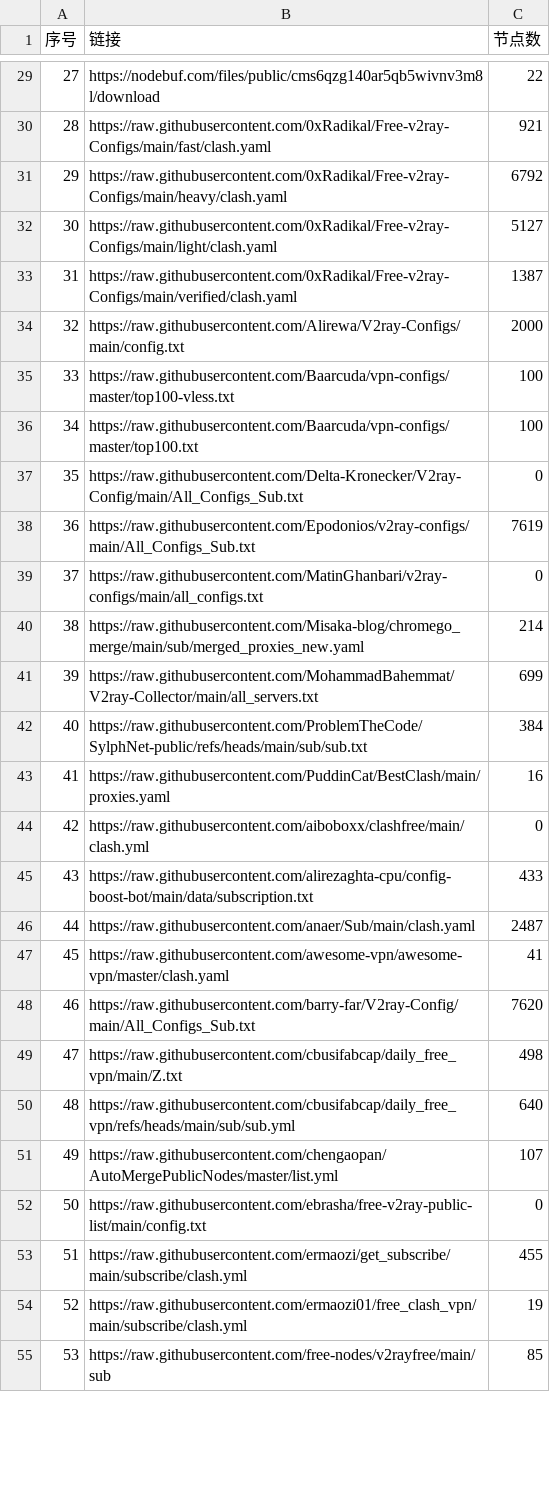
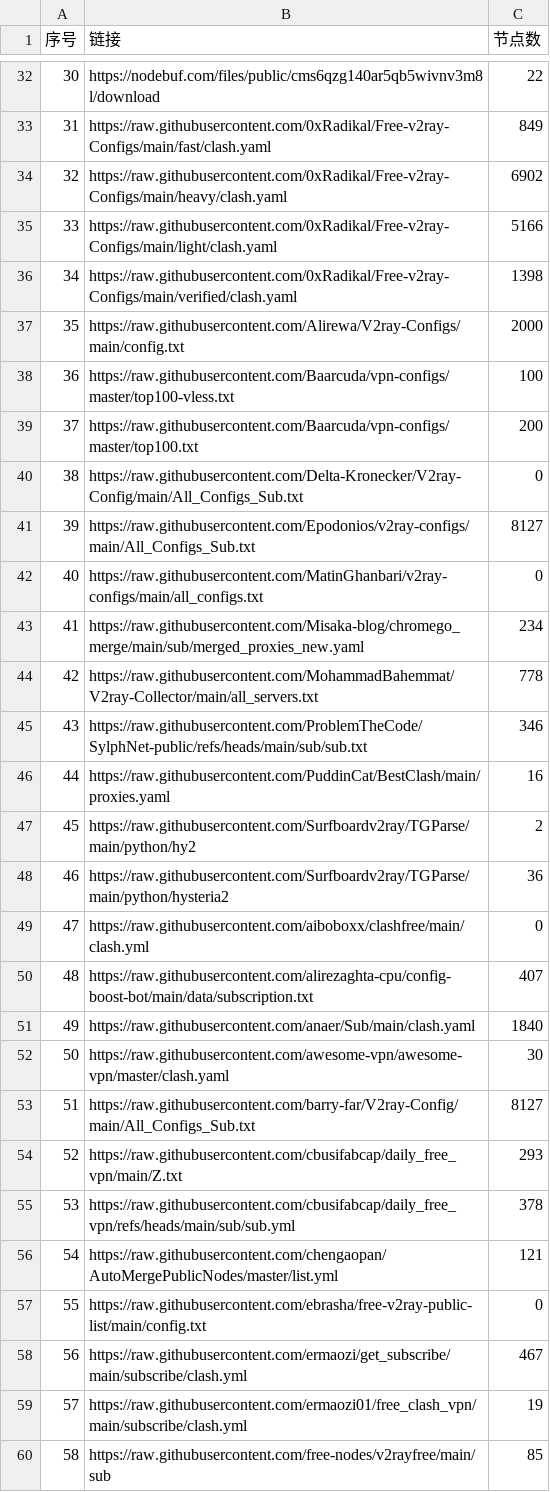
Before and after one commit to softttfc/clashcode, a CSV file: list_result.csv, drawn as a sheet; only a part is shown, gaps mark what is left out; addresses are those after the commit; the diff covers the shown part only; the diff names each change by its address in the sheet, - before the commit and + after, or states it on an @@ line.

```diff
--- a/list_result.csv
+++ b/list_result.csv
@@ column A (序号) renumbered between rows 32 and 86 @@
-C33 (节点数): 921
+C33 (节点数): 849
-C34 (节点数): 6792
+C34 (节点数): 6902
-C35 (节点数): 5127
+C35 (节点数): 5166
-C36 (节点数): 1387
+C36 (节点数): 1398
-C39 (节点数): 100
+C39 (节点数): 200
-C41 (节点数): 7619
+C41 (节点数): 8127
-C43 (节点数): 214
+C43 (节点数): 234
-C44 (节点数): 699
+C44 (节点数): 778
-C45 (节点数): 384
+C45 (节点数): 346
+row 47: 45 | https://raw.githubusercontent.com/Surfboardv2ray/TGParse/main/python/hy2 | 2
+row 48: 46 | https://raw.githubusercontent.com/Surfboardv2ray/TGParse/main/python/hysteria2 | 36
-C50 (节点数): 433
+C50 (节点数): 407
-C51 (节点数): 2487
+C51 (节点数): 1840
-C52 (节点数): 41
+C52 (节点数): 30
-C53 (节点数): 7620
+C53 (节点数): 8127
-C54 (节点数): 498
+C54 (节点数): 293
-C55 (节点数): 640
+C55 (节点数): 378
-C56 (节点数): 107
+C56 (节点数): 121
-C58 (节点数): 455
+C58 (节点数): 467
```
Also changed, not shown: 10 added rows, 5 removed rows and 27 edited cells elsewhere in this file, 44 other files.
